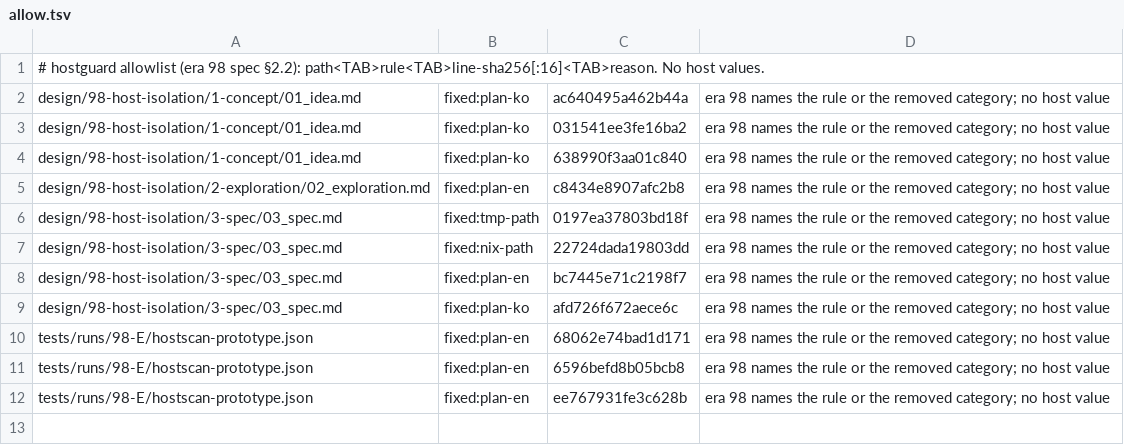
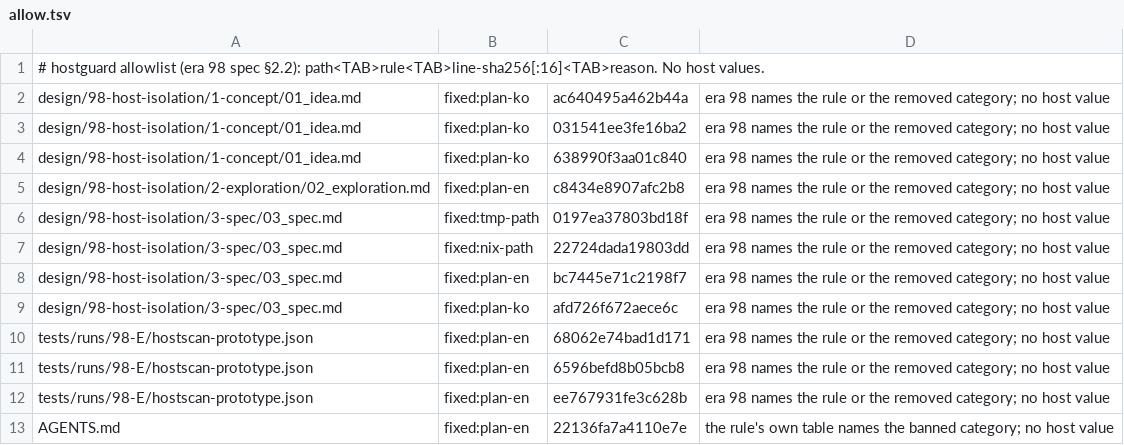
Before and after one commit to shk95/ko-quality, a TSV file: hostguard/allow.tsv, drawn as a sheet.

```diff
--- a/hostguard/allow.tsv
+++ b/hostguard/allow.tsv
@@ -12 +12,2 @@ tests/runs/98-E/hostscan-prototype.json	fixed:plan-en	6596befd8b05bcb8	era 98 na
 tests/runs/98-E/hostscan-prototype.json	fixed:plan-en	ee767931fe3c628b	era 98 names the rule or the removed category; no host value
+AGENTS.md	fixed:plan-en	22136fa7a4110e7e	the rule's own table names the banned category; no host value
```
Also changed, not shown: 8 other files.
